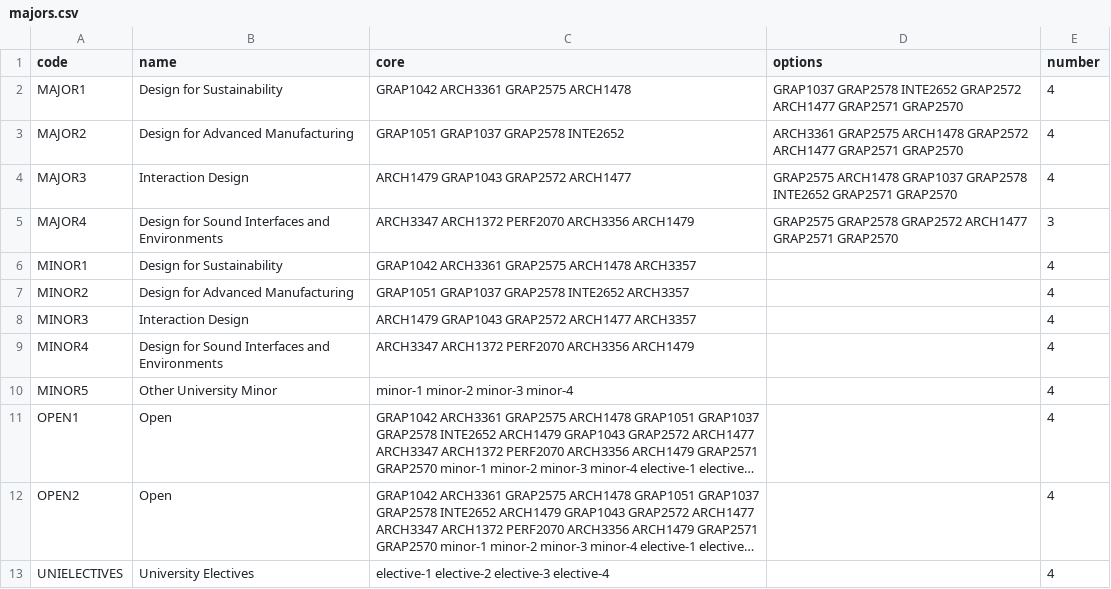
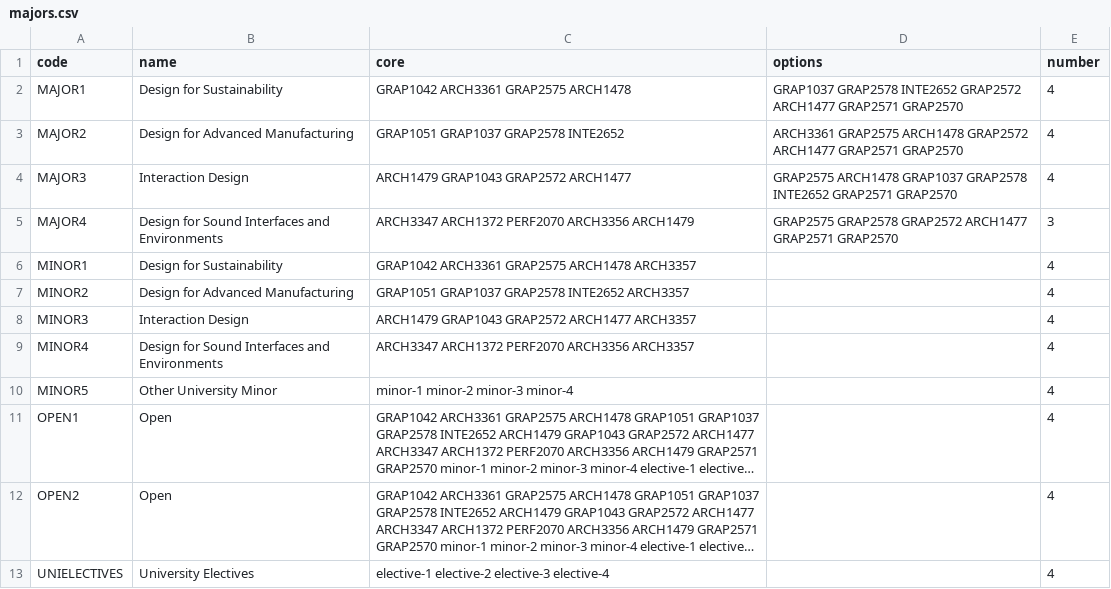
Before and after one commit to RMIT-Industrial-Design/Program-Maps, a CSV file: BH104/majors.csv, drawn as a sheet; long unchanged cells end in ….

Commit message:
fixed bug with sound minnor

```diff
--- a/BH104/majors.csv
+++ b/BH104/majors.csv
@@ -8,3 +8,3 @@ MINOR2,Design for Advanced Manufacturing,GRAP1051 GRAP1037 GRAP2578 INTE2652 ARC
 MINOR3,Interaction Design,ARCH1479 GRAP1043 GRAP2572 ARCH1477 ARCH3357,,4
-MINOR4,Design for Sound Interfaces and Environments,ARCH3347 ARCH1372 PERF2070 ARCH3356 ARCH1479,,4
+MINOR4,Design for Sound Interfaces and Environments,ARCH3347 ARCH1372 PERF2070 ARCH3356 ARCH3357,,4
 MINOR5,Other University Minor,minor-1 minor-2 minor-3 minor-4,,4
```
